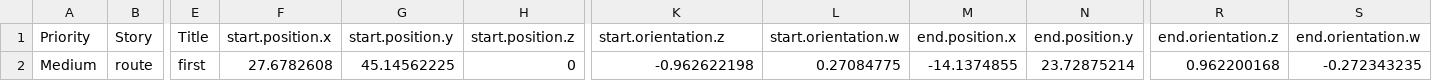
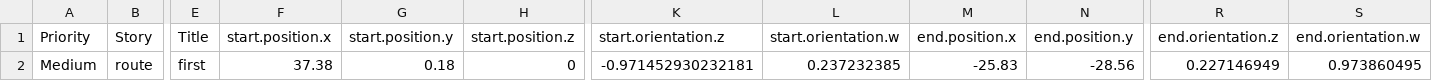
Before and after one commit to autocore-ai/ats-script, a CSV file: testcases/test_ODD/cases/aw4/planning_cases.csv, drawn as a sheet; only a part is shown, gaps mark what is left out; the diff names each change by its address in the sheet, - before the commit and + after, or states it on an @@ line.

```diff
--- a/testcases/test_ODD/cases/aw4/planning_cases.csv
+++ b/testcases/test_ODD/cases/aw4/planning_cases.csv
-F2 (start.position.x): 27.6782608
+F2 (start.position.x): 37.38
-G2 (start.position.y): 45.14562225
+G2 (start.position.y): 0.18
-K2 (start.orientation.z): -0.962622198
+K2 (start.orientation.z): -0.971452930232181
-L2 (start.orientation.w): 0.27084775
+L2 (start.orientation.w): 0.237232385
-M2 (end.position.x): -14.1374855
+M2 (end.position.x): -25.83
-N2 (end.position.y): 23.72875214
+N2 (end.position.y): -28.56
-R2 (end.orientation.z): 0.962200168
+R2 (end.orientation.z): 0.227146949
-S2 (end.orientation.w): -0.272343235
+S2 (end.orientation.w): 0.973860495
```
Also changed, not shown: 13 other files.
